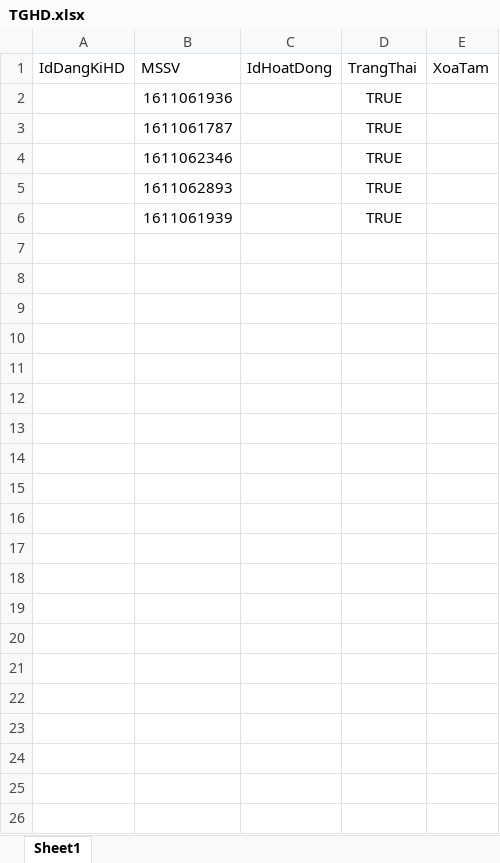
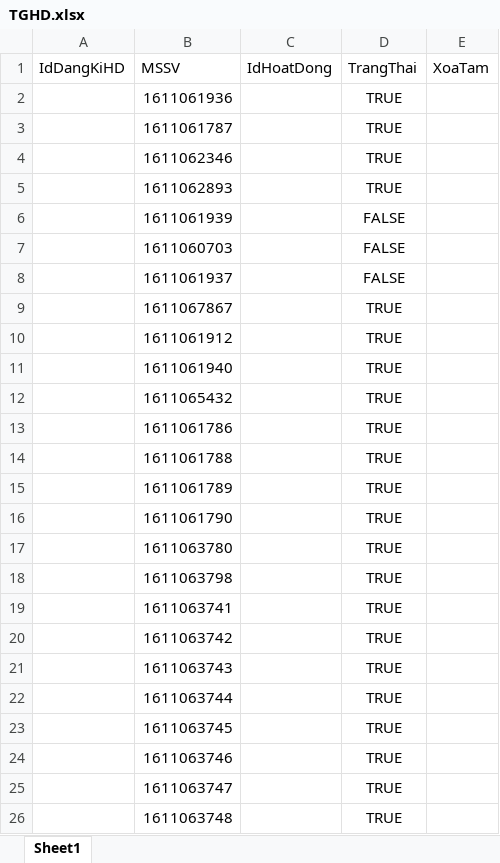
Before and after one commit to ThuanVoDoan/DACongCu, an Excel workbook: DATH/Excel/TGHD.xlsx, sheet Sheet1, drawn as a sheet; values as stored, in another font and other column widths than the file's, no borders; the diff names each change by its address in the sheet, - before the commit and + after, or states it on an @@ line.

```diff
--- a/DATH/Excel/TGHD.xlsx (sheet Sheet1)
+++ b/DATH/Excel/TGHD.xlsx (sheet Sheet1)
-D6 (TrangThai): TRUE
+D6 (TrangThai): FALSE
+row 7:  | 1611060703 |  | FALSE
+row 8:  | 1611061937 |  | FALSE
+row 9:  | 1611067867 |  | TRUE
+row 10:  | 1611061912 |  | TRUE
+row 11:  | 1611061940 |  | TRUE
+row 12:  | 1611065432 |  | TRUE
+row 13:  | 1611061786 |  | TRUE
+row 14:  | 1611061788 |  | TRUE
+row 15:  | 1611061789 |  | TRUE
+row 16:  | 1611061790 |  | TRUE
+row 17:  | 1611063780 |  | TRUE
+row 18:  | 1611063798 |  | TRUE
+row 19:  | 1611063741 |  | TRUE
+row 20:  | 1611063742 |  | TRUE
+row 21:  | 1611063743 |  | TRUE
+row 22:  | 1611063744 |  | TRUE
+row 23:  | 1611063745 |  | TRUE
+row 24:  | 1611063746 |  | TRUE
+row 25:  | 1611063747 |  | TRUE
+row 26:  | 1611063748 |  | TRUE
```
Also changed, not shown: data/Excel/TGHD.xlsx, 11 other files.
